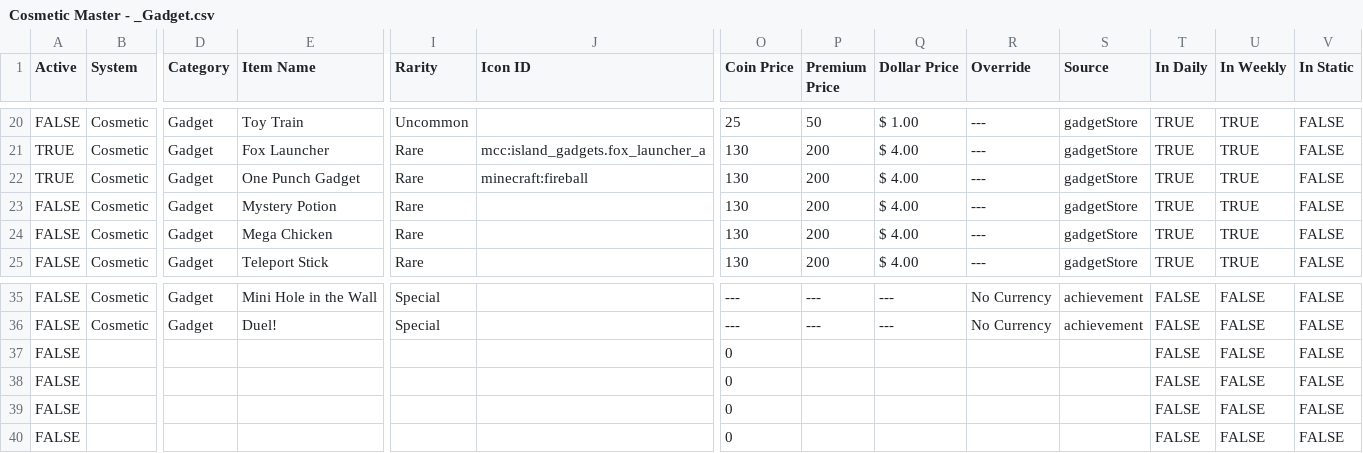
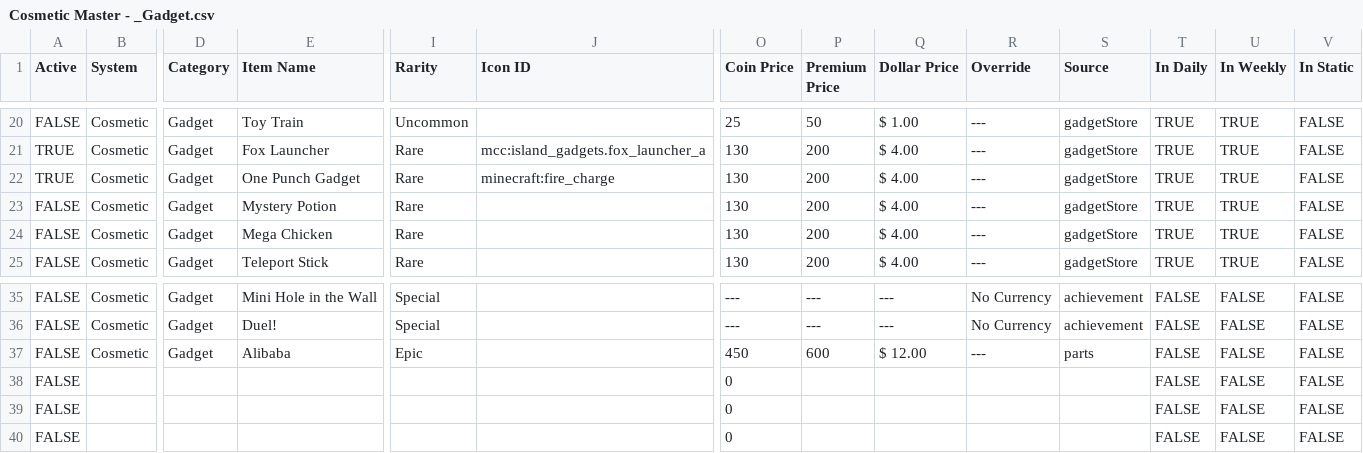
Before and after one commit to ThorNoxcrew/configuration, a CSV file: island/items/Cosmetic Master - _Gadget.csv, drawn as a sheet; only a part is shown, gaps mark what is left out; removed rows and columns are numbered as before the commit, all else as after; rows hold the shown columns only; the diff names each change by its address in the sheet, - before the commit and + after, or states it on an @@ line.

Commit message:
Fix material ref for 'minecraft:fireball' now 'minecraft:fire_charge'

```diff
--- a/island/items/Cosmetic Master - _Gadget.csv
+++ b/island/items/Cosmetic Master - _Gadget.csv
-J22 (Icon ID): minecraft:fireball
+J22 (Icon ID): minecraft:fire_charge
-row 37: FALSE |  |  |  |  |  | 0 |  |  |  |  | FALSE | FALSE | FALSE
+row 37: FALSE | Cosmetic | Gadget | Alibaba | Epic |  | 450 | 600 | $ 12.00 | --- | parts | FALSE | FALSE | FALSE
```
